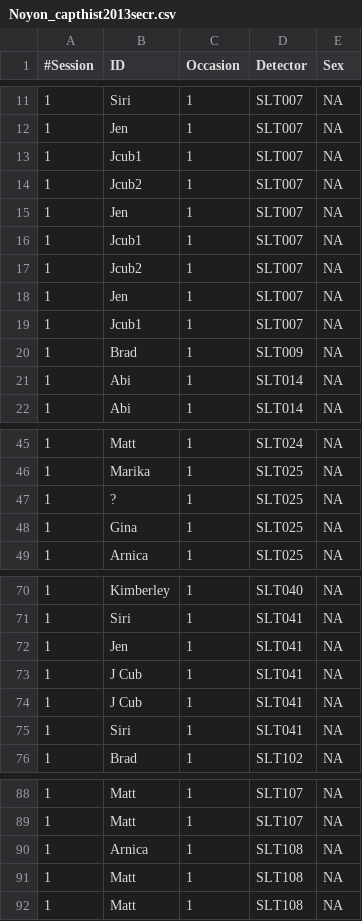
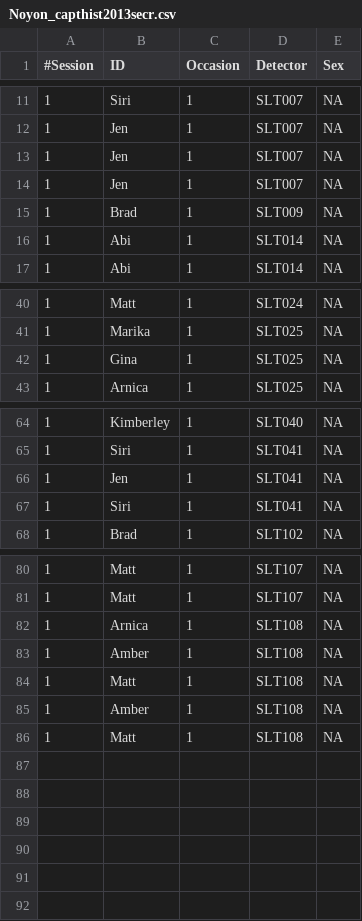
Before and after one commit to david-borchers/snowleopards, a CSV file: Noyon2013/Noyon_capthist2013secr.csv, drawn as a sheet; only a part is shown, gaps mark what is left out.

Commit message:
Revised datasets after removal of dependent cubs

```diff
--- a/Noyon2013/Noyon_capthist2013secr.csv
+++ b/Noyon2013/Noyon_capthist2013secr.csv
@@ -12,9 +12,4 @@
 1,Jen,1,SLT007,NA
-1,Jcub1,1,SLT007,NA
-1,Jcub2,1,SLT007,NA
 1,Jen,1,SLT007,NA
-1,Jcub1,1,SLT007,NA
-1,Jcub2,1,SLT007,NA
 1,Jen,1,SLT007,NA
-1,Jcub1,1,SLT007,NA
 1,Brad,1,SLT009,NA
@@ -46,3 +41,2 @@
 1,Marika,1,SLT025,NA
-1,?,1,SLT025,NA
 1,Gina,1,SLT025,NA
@@ -72,4 +66,2 @@
 1,Jen,1,SLT041,NA
-1,J Cub,1,SLT041,NA
-1,J Cub,1,SLT041,NA
 1,Siri,1,SLT041,NA
@@ -90,3 +82,5 @@
 1,Arnica,1,SLT108,NA
+1,Amber,1,SLT108,NA
 1,Matt,1,SLT108,NA
+1,Amber,1,SLT108,NA
 1,Matt,1,SLT108,NA
```
Also changed, not shown: Tost_Noyon_Nemegt/Tost_Noyon_Capture.csv, 2 other files.
